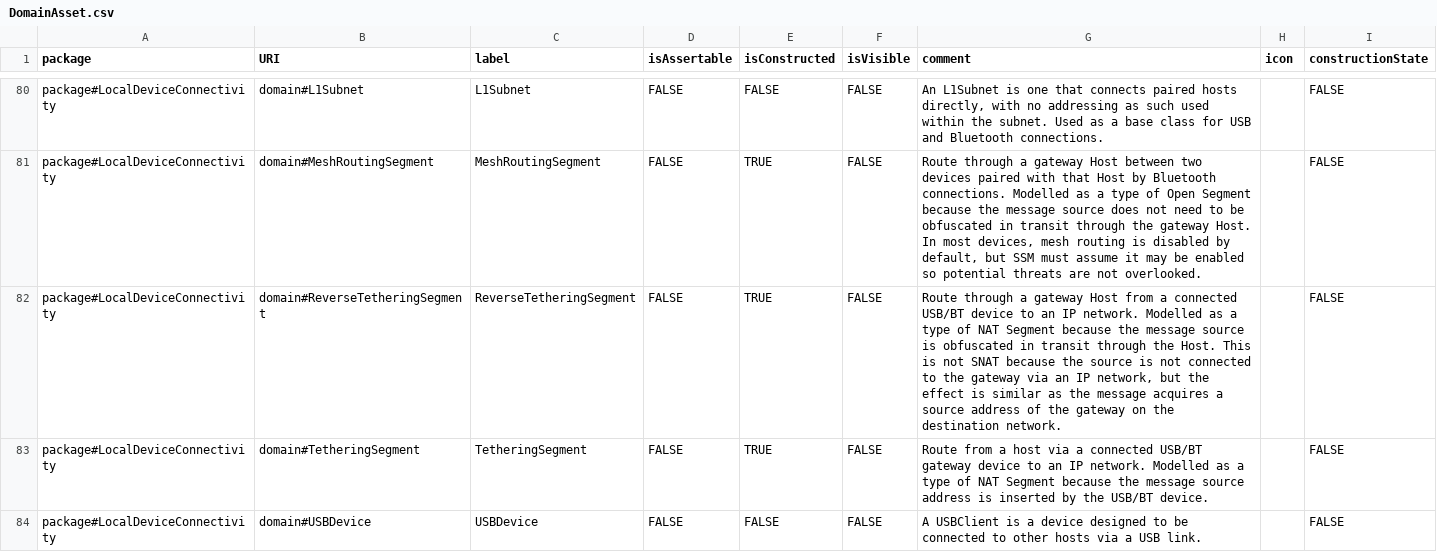
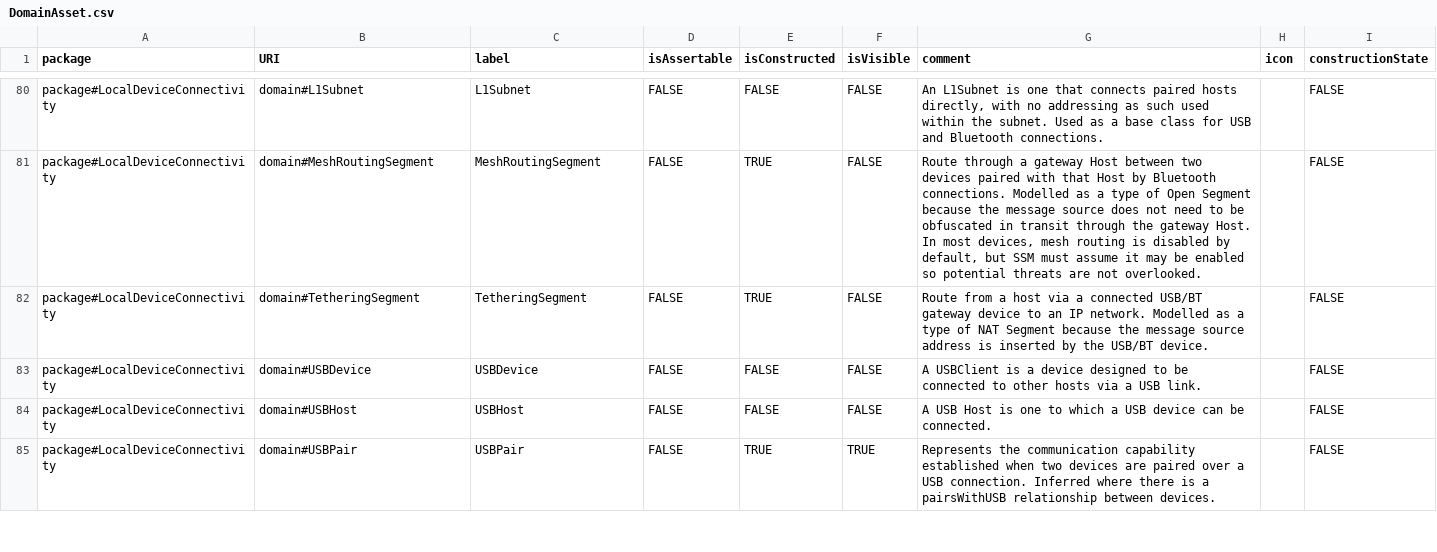
Before and after one commit to Spyderisk/domain-network, a CSV file: csv/DomainAsset.csv, drawn as a sheet; only a part is shown, gaps mark what is left out; the shorter side is filled out with more unchanged rows; the diff names each change by its address in the sheet, - before the commit and + after, or states it on an @@ line.

Commit message:
Issue #157: deleted ReverseTetheringSegment asset which is not used after fixes for #157, plus other tidying up.

```diff
--- a/csv/DomainAsset.csv
+++ b/csv/DomainAsset.csv
-row 82: package#LocalDeviceConnectivity | domain#ReverseTetheringSegment | ReverseTetheringSegment | FALSE | TRUE | FALSE | Route through a gateway Host from a connected USB/BT device to an IP network. Modelled as a type of NAT Segment because the message source is obfuscated in transit through the Host. This is not SNAT because the source is not connected to the gateway via an IP network, but the effect is similar as the message acquires a source address of the gateway on the destination network. |  | FALSE
```
Also changed, not shown: csv/ControlLocations.csv, csv/DomainAssetParents.csv, 3 other files.
